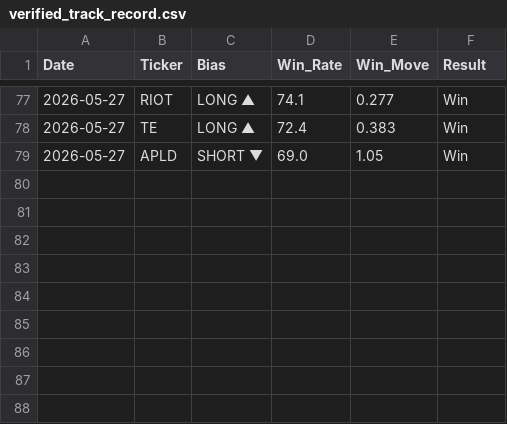
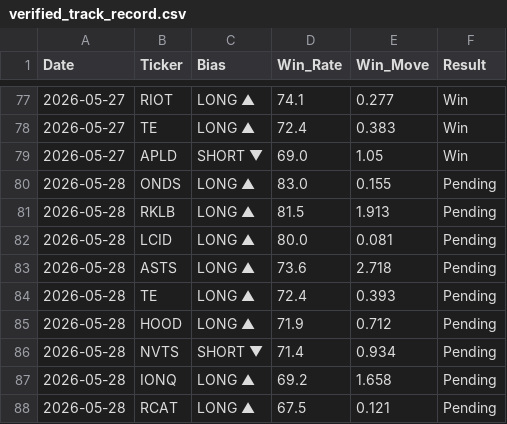
Before and after one commit to DSTAT-Trading/dstat-track-record, a CSV file: verified_track_record.csv, drawn as a sheet; only a part is shown, gaps mark what is left out; the diff names each change by its address in the sheet, - before the commit and + after, or states it on an @@ line.

Commit message:
DSTAT Update 2026-05-28

```diff
--- a/verified_track_record.csv
+++ b/verified_track_record.csv
+row 80: 2026-05-28 | ONDS | LONG ▲ | 83.0 | 0.155 | Pending
+row 81: 2026-05-28 | RKLB | LONG ▲ | 81.5 | 1.913 | Pending
+row 82: 2026-05-28 | LCID | LONG ▲ | 80.0 | 0.081 | Pending
+row 83: 2026-05-28 | ASTS | LONG ▲ | 73.6 | 2.718 | Pending
+row 84: 2026-05-28 | TE | LONG ▲ | 72.4 | 0.393 | Pending
+row 85: 2026-05-28 | HOOD | LONG ▲ | 71.9 | 0.712 | Pending
+row 86: 2026-05-28 | NVTS | SHORT ▼ | 71.4 | 0.934 | Pending
+row 87: 2026-05-28 | IONQ | LONG ▲ | 69.2 | 1.658 | Pending
+row 88: 2026-05-28 | RCAT | LONG ▲ | 67.5 | 0.121 | Pending
```
